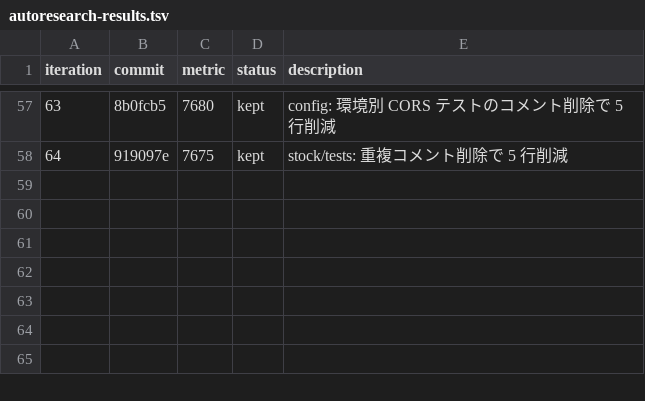
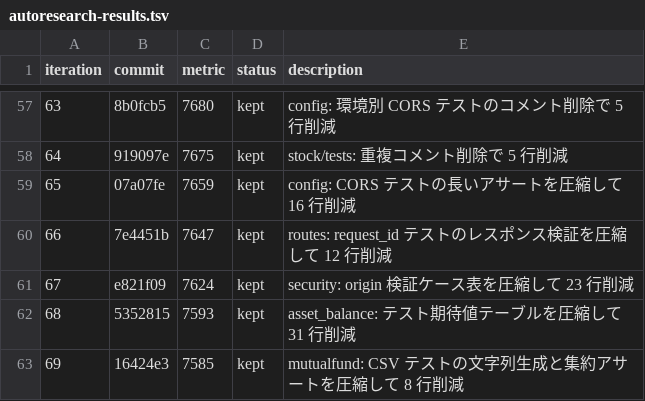
Before and after one commit to zaichu/shoken-webapp, a TSV file: autoresearch-results.tsv, drawn as a sheet; only a part is shown, gaps mark what is left out; the diff names each change by its address in the sheet, - before the commit and + after, or states it on an @@ line.

Commit message:
refactor: autoresearch ループ継続（iter 65〜） (#351)
* refactor: autoresearch iter 65 で config テストを圧縮

* refactor: autoresearch iter 66 で request_id テストを圧縮

* refactor: autoresearch iter 67 で security テスト表を圧縮

* refactor: autoresearch iter 68 で asset_balance テーブルを圧縮

* refactor: autoresearch iter 69 で mutualfund テストを圧縮

* docs: autoresearch results に iter 65-69 を追記

```diff
--- a/autoresearch-results.tsv
+++ b/autoresearch-results.tsv
+row 59: 65 | 07a07fe | 7659 | kept | config: CORS テストの長いアサートを圧縮して 16 行削減
+row 60: 66 | 7e4451b | 7647 | kept | routes: request_id テストのレスポンス検証を圧縮して 12 行削減
+row 61: 67 | e821f09 | 7624 | kept | security: origin 検証ケース表を圧縮して 23 行削減
+row 62: 68 | 5352815 | 7593 | kept | asset_balance: テスト期待値テーブルを圧縮して 31 行削減
+row 63: 69 | 16424e3 | 7585 | kept | mutualfund: CSV テストの文字列生成と集約アサートを圧縮して 8 行削減
```
Also changed, not shown: 5 other files.
